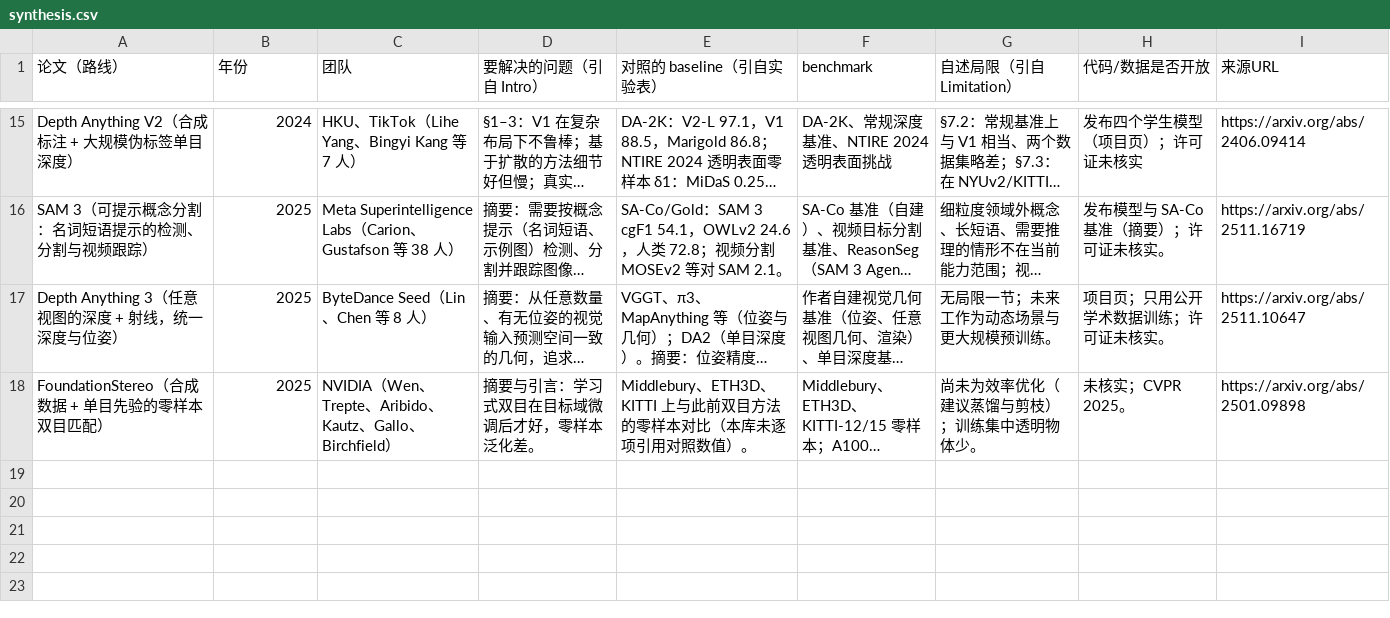
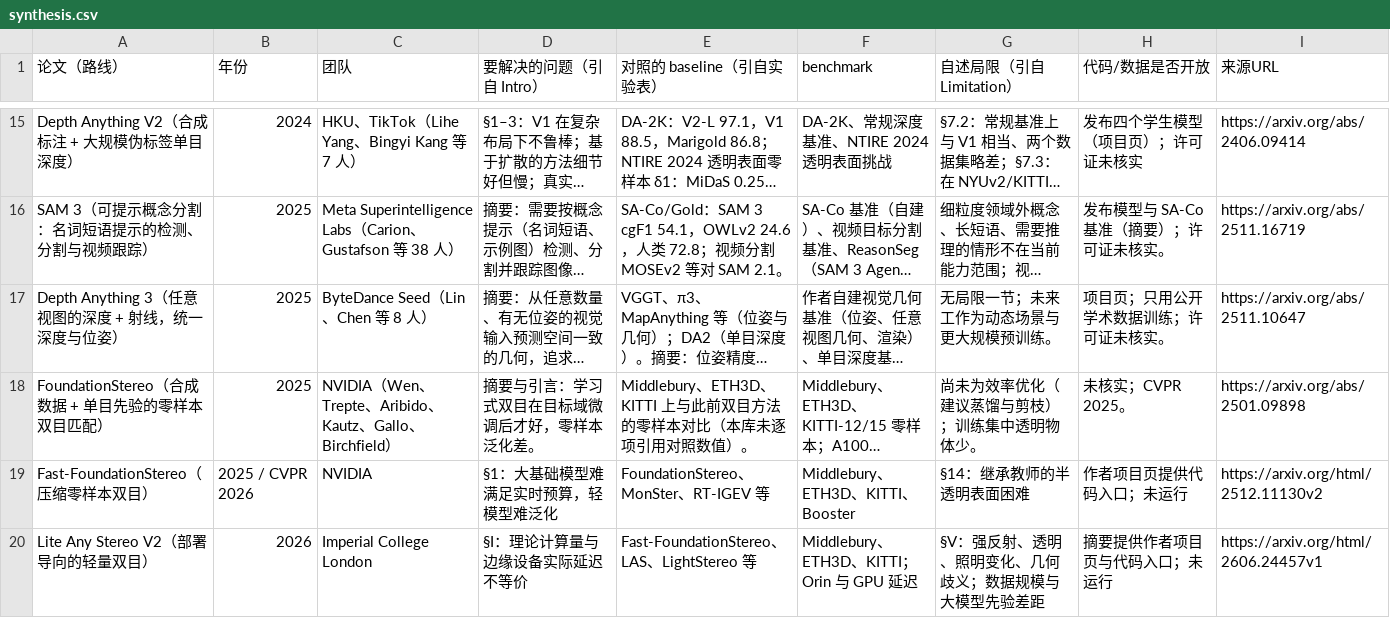
Before and after one commit to hk865/my-knowledge-data-base, a CSV file: robotics-embodied/fields/perception/synthesis.csv, drawn as a sheet; only a part is shown, gaps mark what is left out; long unchanged cells end in …; the diff names each change by its address in the sheet, - before the commit and + after, or states it on an @@ line.

```diff
--- a/robotics-embodied/fields/perception/synthesis.csv
+++ b/robotics-embodied/fields/perception/synthesis.csv
+row 19: Fast-FoundationStereo（压缩零样本双目） | 2025 / CVPR 2026 | NVIDIA | §1：大基础模型难满足实时预算，轻模型难泛化 | FoundationStereo、MonSter、RT-IGEV 等 | Middlebury、ETH3D、KITTI、Booster | §14：继承教师的半透明表面困难 | 作者项目页提供代码入口；未运行 | https://arxiv.org/html/2512.11130v2
+row 20: Lite Any Stereo V2（部署导向的轻量双目） | 2026 | Imperial College London | §I：理论计算量与边缘设备实际延迟不等价 | Fast-FoundationStereo、LAS、LightStereo 等 | Middlebury、ETH3D、KITTI；Orin 与 GPU 延迟 | §V：强反射、透明、照明变化、几何歧义；数据规模与大模型先验差距 | 摘要提供作者项目页与代码入口；未运行 | https://arxiv.org/html/2606.24457v1
```
Also changed, not shown: robotics-embodied/fields/control-locomotion/synthesis.csv, robotics-embodied/fields/world-models/synthesis.csv, 35 other files.
